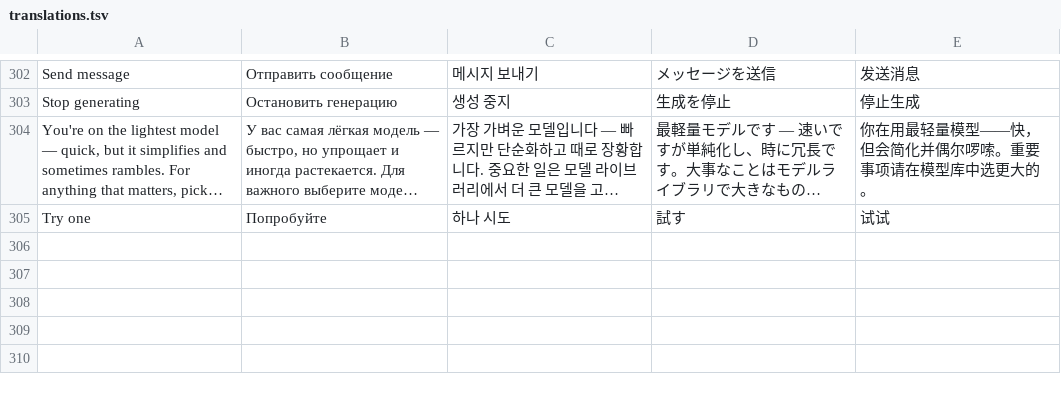
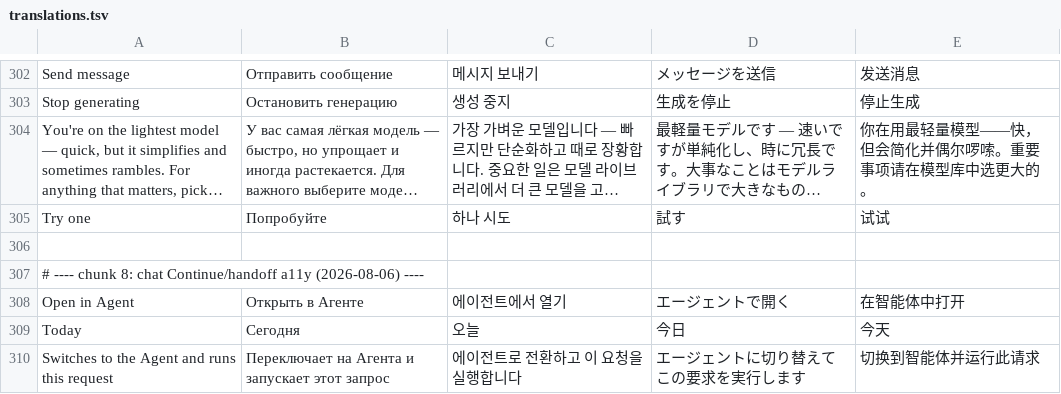
Before and after one commit to alikatgh/quenderin, a TSV file: scripts/translations.tsv, drawn as a sheet; only a part is shown, gaps mark what is left out; long unchanged cells end in …; the diff names each change by its address in the sheet, - before the commit and + after, or states it on an @@ line.

Commit message:
feat(agent): Android handoff auto-runs; localize Continue/Today/Switch
Open in Agent now starts the agent run immediately (iOS parity) — the chat
CTA is the run gesture; approvals still gate mutations. iOS catalog keys for
Continue, Today, Switch, and handoff a11y.

```diff
--- a/scripts/translations.tsv
+++ b/scripts/translations.tsv
+row 306: (empty)
+row 307: # ---- chunk 8: chat Continue/handoff a11y (2026-08-06) ----
+row 308: Open in Agent | Открыть в Агенте | 에이전트에서 열기 | エージェントで開く | 在智能体中打开
+row 309: Today | Сегодня | 오늘 | 今日 | 今天
+row 310: Switches to the Agent and runs this request | Переключает на Агента и запускает этот запрос | 에이전트로 전환하고 이 요청을 실행합니다 | エージェントに切り替えてこの要求を実行します | 切换到智能体并运行此请求
```
Also changed, not shown: 5 other files.
